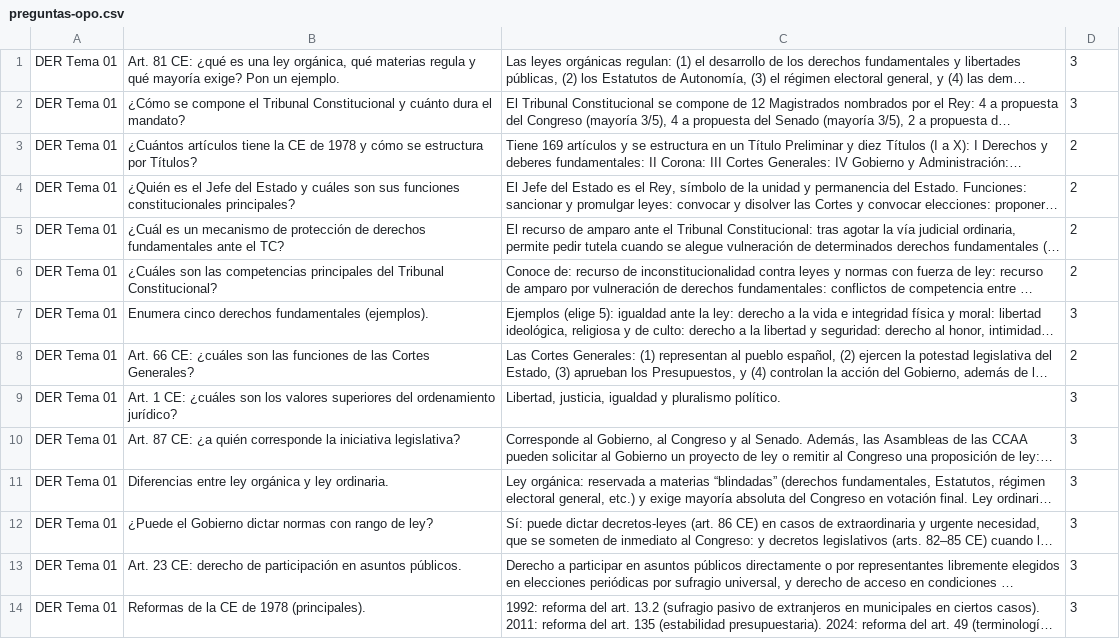
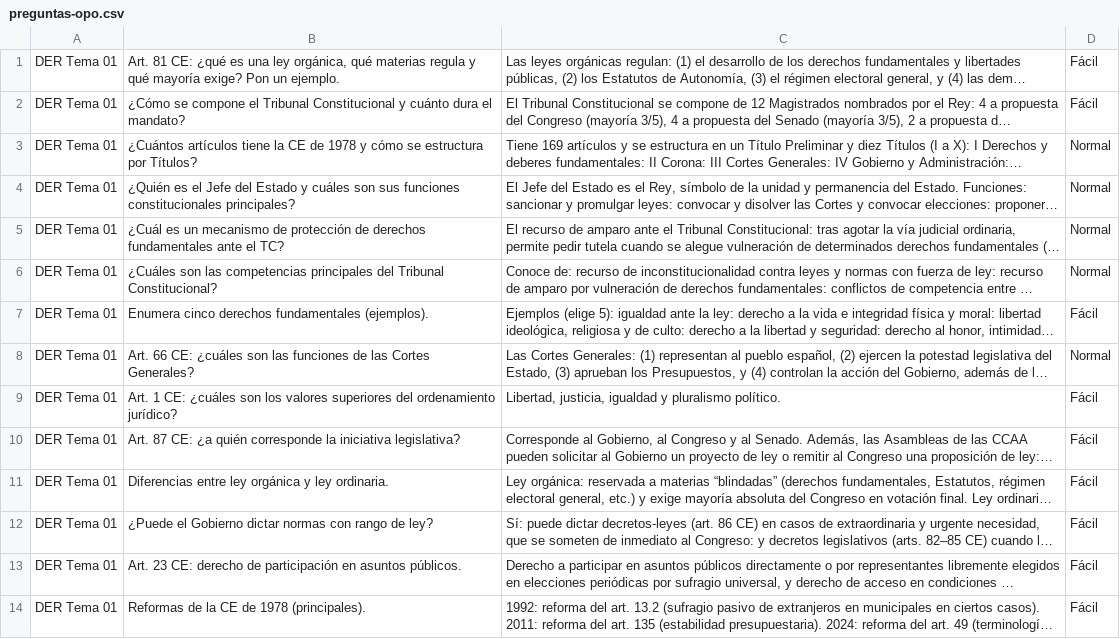
Before and after one commit to albertofermer/flashcards, a CSV file: preguntas-opo.csv, drawn as a sheet; only a part is shown; long unchanged cells end in …; the diff covers the shown part only; the diff names each change by its address in the sheet, - before the commit and + after, or states it on an @@ line.

Commit message:
Add files via upload

```diff
--- a/preguntas-opo.csv
+++ b/preguntas-opo.csv
-D1:D2: 3
+D1:D2: Fácil
-D3:D6: 2
+D3:D6: Normal
-D7: 3
+D7: Fácil
-D8: 2
+D8: Normal
-D9:D14: 3
+D9:D14: Fácil
```
Also changed, not shown: 105 edited cells elsewhere in this file.
